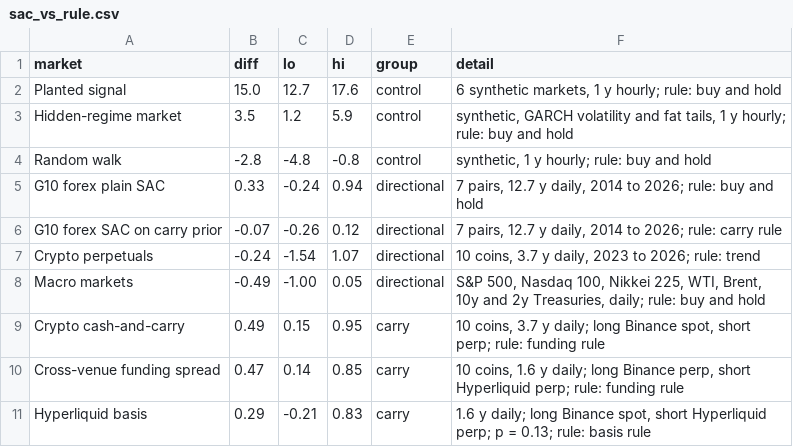
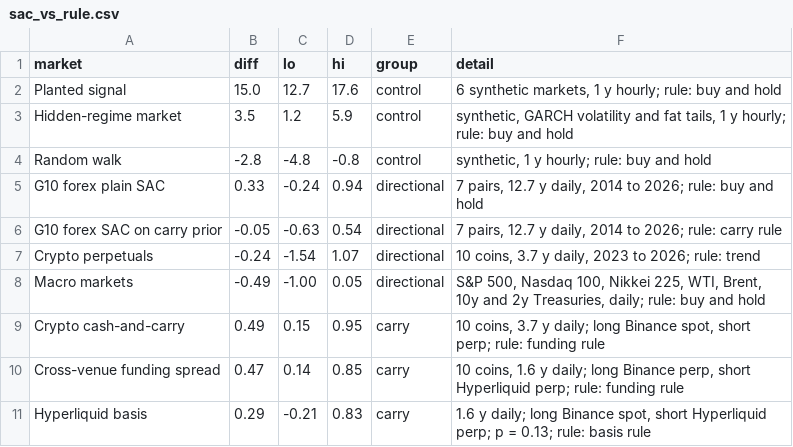
Before and after one commit to landtml/SAC, a CSV file: docs/results/data/sac_vs_rule.csv, drawn as a sheet.

Commit message:
Recount trials and align results tables with runs
Trial counts per universe now match runs/trials.jsonl: hidden-regime 70,
crypto perpetuals 25, cross-venue funding spread 15, macro 15. Deflated
Sharpe ratios are recomputed with softedge dsr at these counts: hidden
regime 0.14 (was 0.09 at 40), crypto perpetuals 0.11, macro 0.07, and the
active-over-rule DSR of the cross-venue spread 0.996.

Carry tables now use one measure: the banded policy, the funding rule
(the prior alone) and buy-and-hold, all on the same test days. Two values
mixed in full-window figures and are replaced: the Hyperliquid basis SAC
8.31 and rule 8.02, the wider-list cash-and-carry 10.70 and 10.33.

The ablation column holds banded Sharpe, not the seed ensemble (base 3.76
banded, 3.35 ensemble). The forex carry-prior row compares the gated policy
with the carry rule: -0.05 [-0.63, 0.54].

configs/README marks fx_v2, not fx_wf, as producing published results.

```diff
--- a/docs/results/data/sac_vs_rule.csv
+++ b/docs/results/data/sac_vs_rule.csv
@@ -5,3 +5,3 @@ Random walk,-2.8,-4.8,-0.8,control,"synthetic, 1 y hourly; rule: buy and hold"
 G10 forex plain SAC,0.33,-0.24,0.94,directional,"7 pairs, 12.7 y daily, 2014 to 2026; rule: buy and hold"
-G10 forex SAC on carry prior,-0.07,-0.26,0.12,directional,"7 pairs, 12.7 y daily, 2014 to 2026; rule: carry rule"
+G10 forex SAC on carry prior,-0.05,-0.63,0.54,directional,"7 pairs, 12.7 y daily, 2014 to 2026; rule: carry rule"
 Crypto perpetuals,-0.24,-1.54,1.07,directional,"10 coins, 3.7 y daily, 2023 to 2026; rule: trend"
```
Also changed, not shown: 3 other files.
